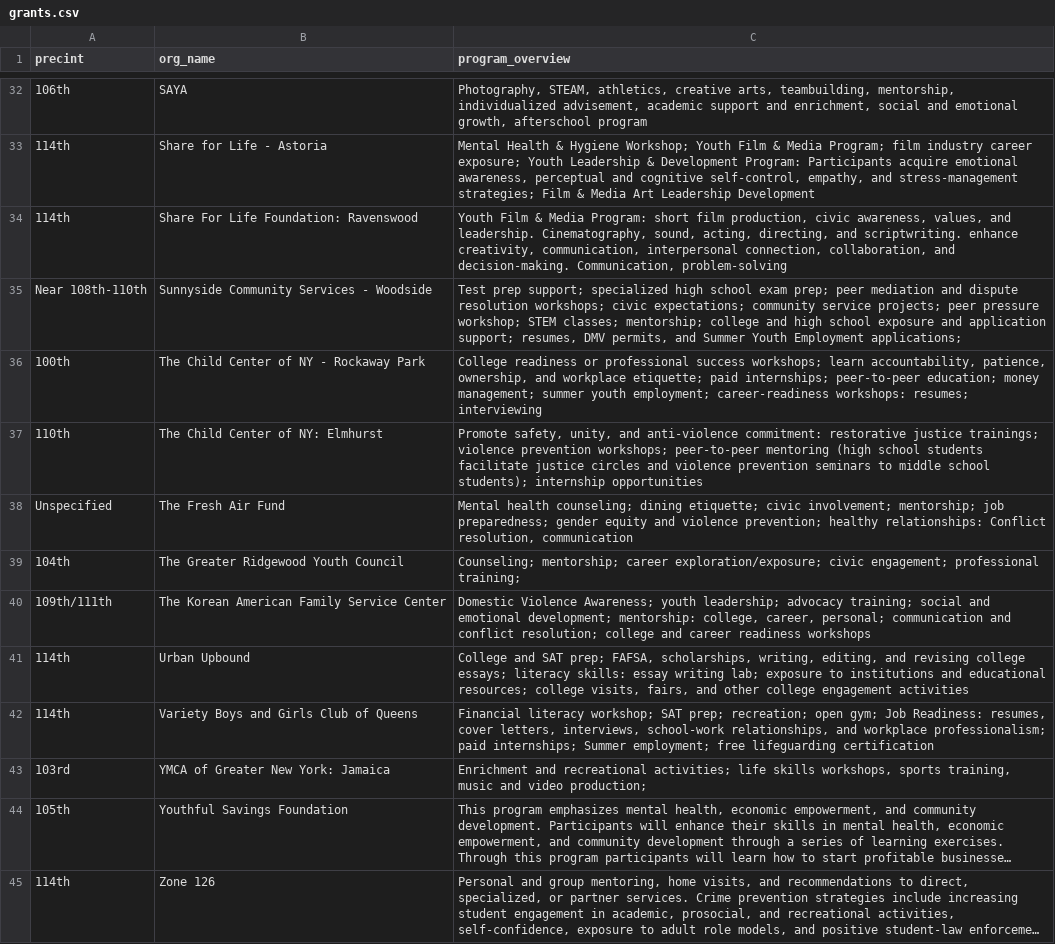
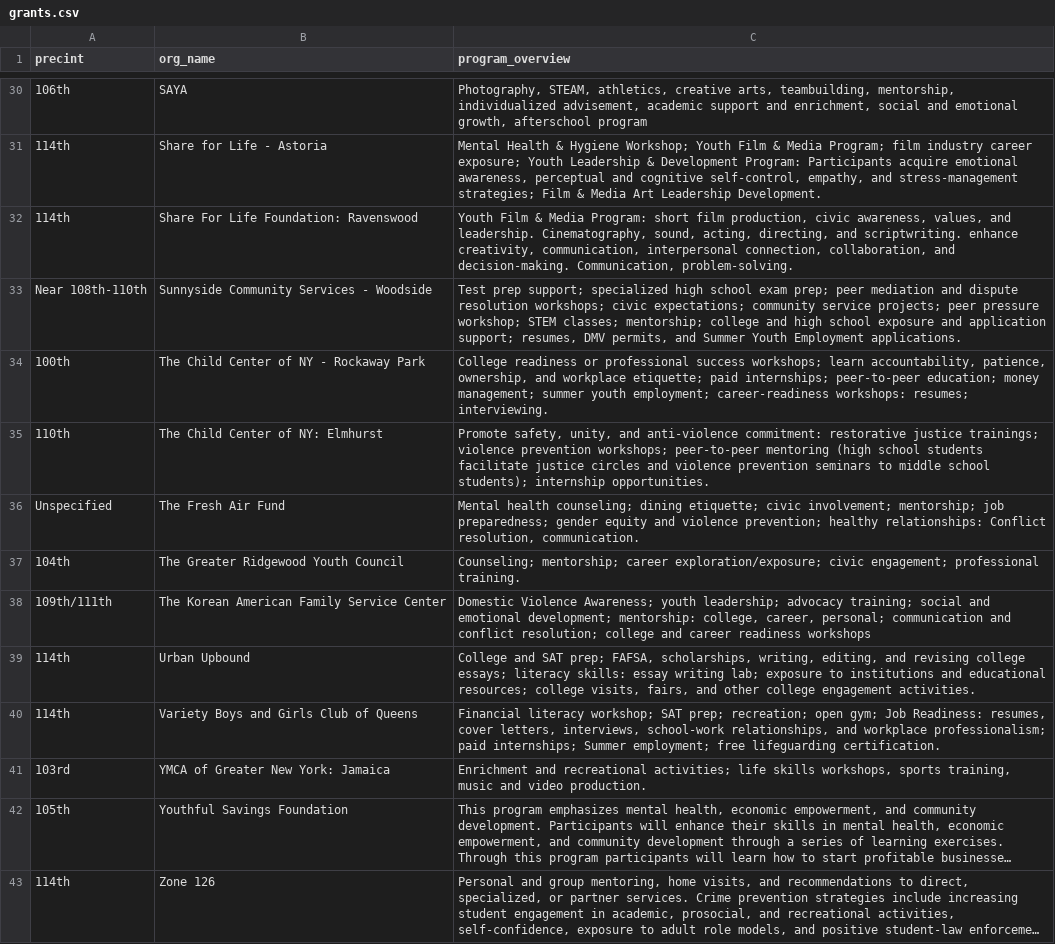
Before and after one commit to brandendupont-nycja/queens-community-dev, a CSV file: src/lib/components/data/grants.csv, drawn as a sheet; only a part is shown, gaps mark what is left out; long unchanged cells end in …; addresses are those after the commit; the diff covers the shown part only; the diff names each change by its address in the sheet, - before the commit and + after, or states it on an @@ line.

```diff
--- a/src/lib/components/data/grants.csv
+++ b/src/lib/components/data/grants.csv
-C31 (program_overview): …Art Leadership Development
+C31 (program_overview): …Art Leadership Development.
-C32 (program_overview): …decision-making. Communication, problem-solving
+C32 (program_overview): …decision-making. Communication, problem-solving.
-C33 (program_overview): …Youth Employment applications;
+C33 (program_overview): …Youth Employment applications.
-C34 (program_overview): …workshops: resumes; interviewing
+C34 (program_overview): …workshops: resumes; interviewing.
-C35 (program_overview): …students); internship opportunities
+C35 (program_overview): …students); internship opportunities.
-C36 (program_overview): …Conflict resolution, communication
+C36 (program_overview): …Conflict resolution, communication.
-C37 (program_overview): …engagement; professional training;
+C37 (program_overview): …engagement; professional training.
-C39 (program_overview): …college engagement activities
+C39 (program_overview): …college engagement activities.
-C40 (program_overview): …free lifeguarding certification
+C40 (program_overview): …free lifeguarding certification.
-C41 (program_overview): …and video production;
+C41 (program_overview): …and video production.
```
Also changed, not shown: 2 removed rows and 14 edited cells elsewhere in this file, src/lib/components/mapbox/ce-data.csv, 3 other files.
